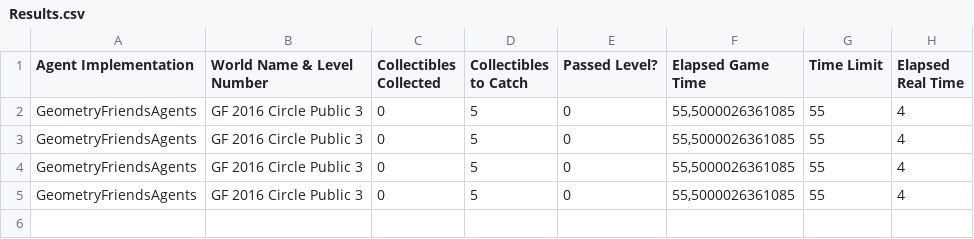
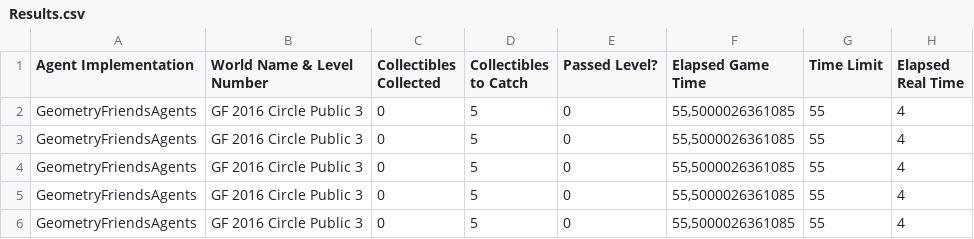
Before and after one commit to aeau/we-are-hyper-neat, a CSV file: EvolutionGeometryFriends/bin/Release/Results/Results.csv, drawn as a sheet; the diff names each change by its address in the sheet, - before the commit and + after, or states it on an @@ line.

Commit message:
now game runs with the correct agent

```diff
--- a/EvolutionGeometryFriends/bin/Release/Results/Results.csv
+++ b/EvolutionGeometryFriends/bin/Release/Results/Results.csv
+row 6: GeometryFriendsAgents | GF 2016 Circle Public 3 | 0 | 5 | 0 | 55,5000026361085 | 55 | 4
```
Also changed, not shown: 13 other files.
